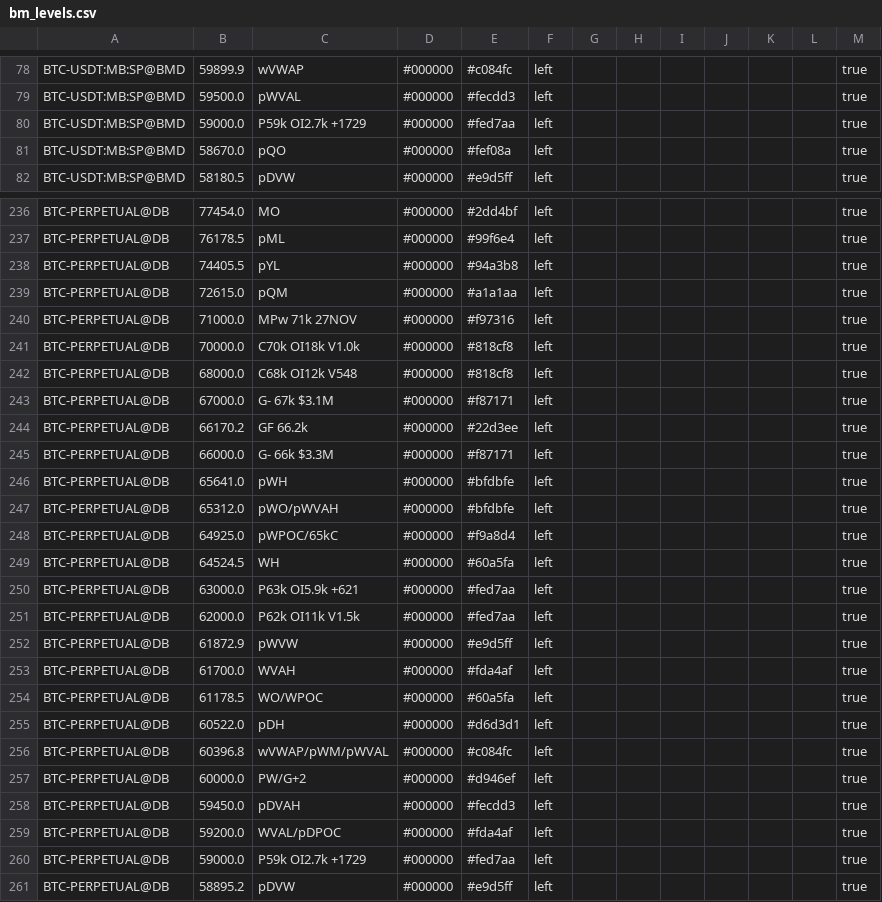
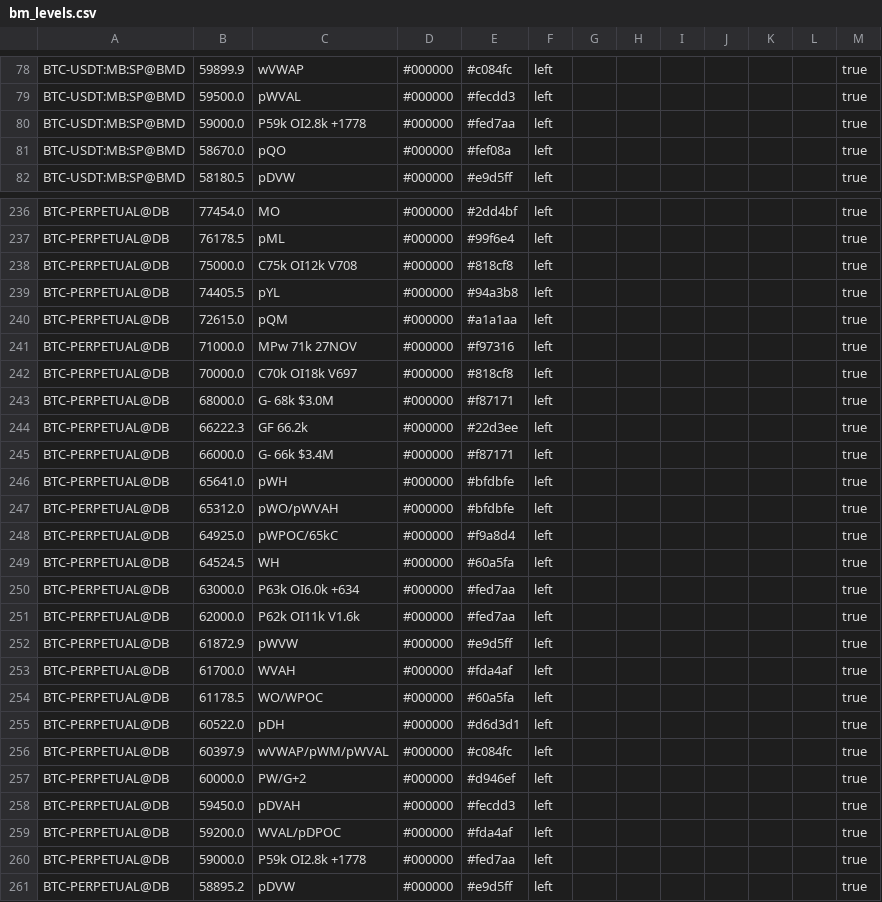
Before and after one commit to trendset1/bm-levels, a CSV file: bm_levels.csv, drawn as a sheet; only a part is shown, gaps mark what is left out; the diff covers the shown part only.

```diff
--- a/bm_levels.csv
+++ b/bm_levels.csv
@@ -79,3 +79,3 @@
 "BTC-USDT:MB:SP@BMD","59500.0","pWVAL","#000000","#fecdd3","left","","","","","","","true"
-"BTC-USDT:MB:SP@BMD","59000.0","P59k OI2.7k +1729","#000000","#fed7aa","left","","","","","","","true"
+"BTC-USDT:MB:SP@BMD","59000.0","P59k OI2.8k +1778","#000000","#fed7aa","left","","","","","","","true"
 "BTC-USDT:MB:SP@BMD","58670.0","pQO","#000000","#fef08a","left","","","","","","","true"
@@ -237,2 +237,3 @@
 "BTC-PERPETUAL@DB","76178.5","pML","#000000","#99f6e4","left","","","","","","","true"
+"BTC-PERPETUAL@DB","75000.0","C75k OI12k V708","#000000","#818cf8","left","","","","","","","true"
 "BTC-PERPETUAL@DB","74405.5","pYL","#000000","#94a3b8","left","","","","","","","true"
@@ -240,7 +241,6 @@
 "BTC-PERPETUAL@DB","71000.0","MPw 71k 27NOV","#000000","#f97316","left","","","","","","","true"
-"BTC-PERPETUAL@DB","70000.0","C70k OI18k V1.0k","#000000","#818cf8","left","","","","","","","true"
-"BTC-PERPETUAL@DB","68000.0","C68k OI12k V548","#000000","#818cf8","left","","","","","","","true"
-"BTC-PERPETUAL@DB","67000.0","G- 67k $3.1M","#000000","#f87171","left","","","","","","","true"
-"BTC-PERPETUAL@DB","66170.2","GF 66.2k","#000000","#22d3ee","left","","","","","","","true"
-"BTC-PERPETUAL@DB","66000.0","G- 66k $3.3M","#000000","#f87171","left","","","","","","","true"
+"BTC-PERPETUAL@DB","70000.0","C70k OI18k V697","#000000","#818cf8","left","","","","","","","true"
+"BTC-PERPETUAL@DB","68000.0","G- 68k $3.0M","#000000","#f87171","left","","","","","","","true"
+"BTC-PERPETUAL@DB","66222.3","GF 66.2k","#000000","#22d3ee","left","","","","","","","true"
+"BTC-PERPETUAL@DB","66000.0","G- 66k $3.4M","#000000","#f87171","left","","","","","","","true"
 "BTC-PERPETUAL@DB","65641.0","pWH","#000000","#bfdbfe","left","","","","","","","true"
@@ -249,4 +249,4 @@
 "BTC-PERPETUAL@DB","64524.5","WH","#000000","#60a5fa","left","","","","","","","true"
-"BTC-PERPETUAL@DB","63000.0","P63k OI5.9k +621","#000000","#fed7aa","left","","","","","","","true"
-"BTC-PERPETUAL@DB","62000.0","P62k OI11k V1.5k","#000000","#fed7aa","left","","","","","","","true"
+"BTC-PERPETUAL@DB","63000.0","P63k OI6.0k +634","#000000","#fed7aa","left","","","","","","","true"
+"BTC-PERPETUAL@DB","62000.0","P62k OI11k V1.6k","#000000","#fed7aa","left","","","","","","","true"
 "BTC-PERPETUAL@DB","61872.9","pWVW","#000000","#e9d5ff","left","","","","","","","true"
@@ -255,3 +255,3 @@
 "BTC-PERPETUAL@DB","60522.0","pDH","#000000","#d6d3d1","left","","","","","","","true"
-"BTC-PERPETUAL@DB","60396.8","wVWAP/pWM/pWVAL","#000000","#c084fc","left","","","","","","","true"
+"BTC-PERPETUAL@DB","60397.9","wVWAP/pWM/pWVAL","#000000","#c084fc","left","","","","","","","true"
 "BTC-PERPETUAL@DB","60000.0","PW/G+2","#000000","#d946ef","left","","","","","","","true"
@@ -259,3 +259,3 @@
 "BTC-PERPETUAL@DB","59200.0","WVAL/pDPOC","#000000","#fda4af","left","","","","","","","true"
-"BTC-PERPETUAL@DB","59000.0","P59k OI2.7k +1729","#000000","#fed7aa","left","","","","","","","true"
+"BTC-PERPETUAL@DB","59000.0","P59k OI2.8k +1778","#000000","#fed7aa","left","","","","","","","true"
 "BTC-PERPETUAL@DB","58895.2","pDVW","#000000","#e9d5ff","left","","","","","","","true"
```
Also changed, not shown: 5 added rows, 5 removed rows and 49 edited cells elsewhere in this file, 1 other file.
